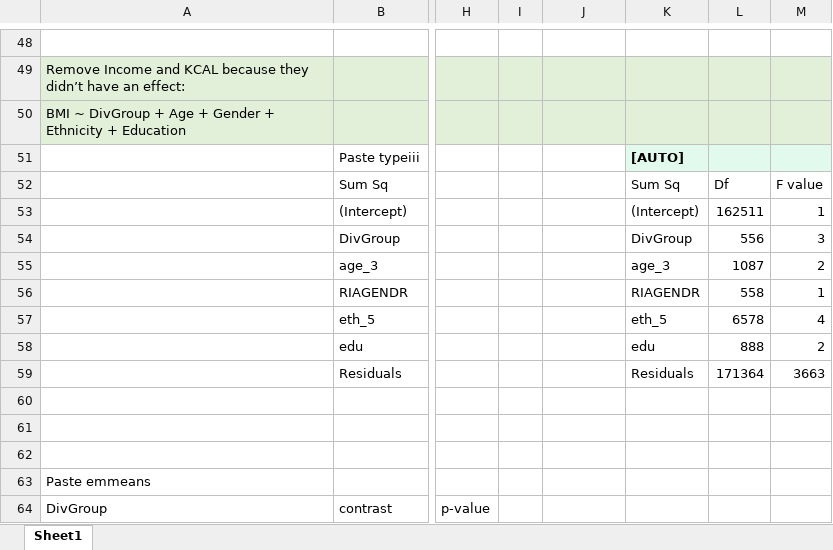
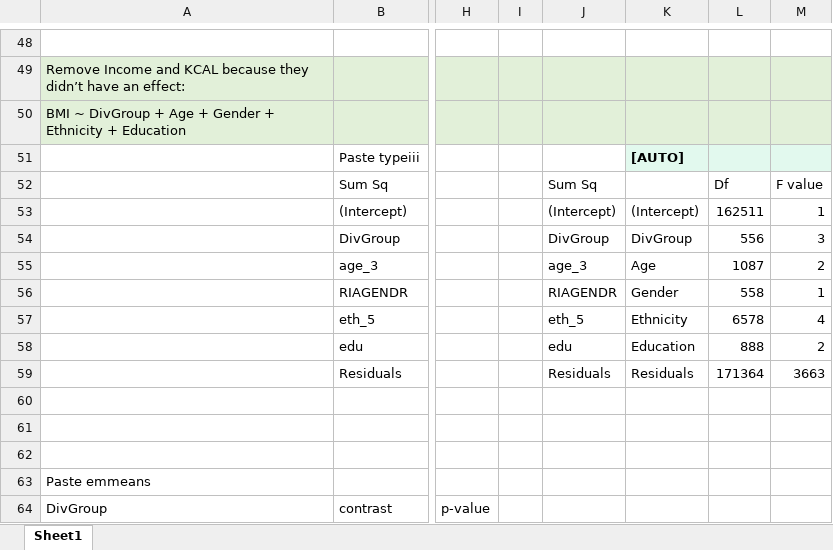
Before and after one commit to computational-nutrition-lab/DietR, an Excel workbook: eg_data/NHANES/PF/Waist2/BMI/BMI.xlsx, sheet Sheet1, drawn as a sheet; only a part is shown, gaps mark what is left out; values as stored, in another font and other column widths than the file's, no borders; charts and pictures not drawn; the diff names each change by its address in the sheet, - before the commit and + after, or states it on an @@ line.

```diff
--- a/eg_data/NHANES/PF/Waist2/BMI/BMI.xlsx (sheet Sheet1)
+++ b/eg_data/NHANES/PF/Waist2/BMI/BMI.xlsx (sheet Sheet1)
-J52: (empty)
+J52: Sum Sq
-K52: Sum Sq
+K52: (empty)
-J53: (empty)
+J53: (Intercept)
-J54: (empty)
+J54: DivGroup
-J55: (empty)
+J55: age_3
-K55: age_3
+K55: Age
-J56: (empty)
+J56: RIAGENDR
-K56: RIAGENDR
+K56: Gender
-J57: (empty)
+J57: eth_5
-K57: eth_5
+K57: Ethnicity
-J58: (empty)
+J58: edu
-K58: edu
+K58: Education
-J59: (empty)
+J59: Residuals
```
Also changed, not shown: formulas that keep their value, eg_data/NHANES/PF/Waist2/Demog/Demog.xlsx, eg_data/NHANES/PF/Waist2/Foods/Foods.xlsx, 4 other files.
